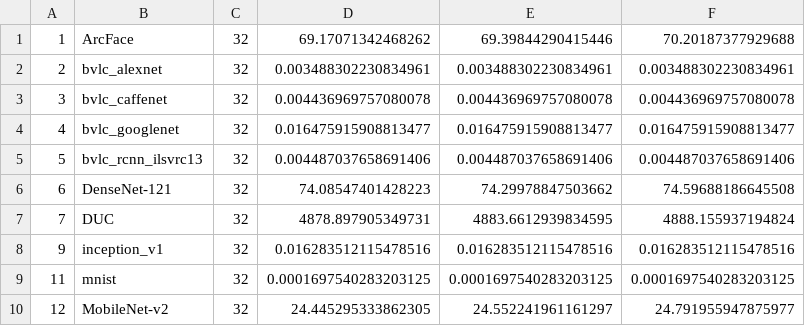
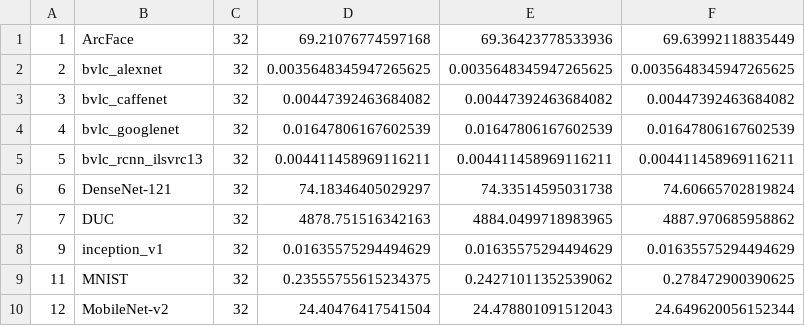
Before and after one commit to rai-project/onnx_examples, a CSV file: results/mxnet/Quadro_RTX_6000/batchsize_32.csv, drawn as a sheet; only a part is shown; the diff covers the shown part only.

```diff
--- a/results/mxnet/Quadro_RTX_6000/batchsize_32.csv
+++ b/results/mxnet/Quadro_RTX_6000/batchsize_32.csv
@@ -1,10 +1,10 @@
-1,ArcFace,32,69.17071342468262,69.39844290415446,70.20187377929688
-2,bvlc_alexnet,32,0.003488302230834961,0.003488302230834961,0.003488302230834961
-3,bvlc_caffenet,32,0.004436969757080078,0.004436969757080078,0.004436969757080078
-4,bvlc_googlenet,32,0.016475915908813477,0.016475915908813477,0.016475915908813477
-5,bvlc_rcnn_ilsvrc13,32,0.004487037658691406,0.004487037658691406,0.004487037658691406
-6,DenseNet-121,32,74.08547401428223,74.29978847503662,74.59688186645508
-7,DUC,32,4878.897905349731,4883.6612939834595,4888.155937194824
-9,inception_v1,32,0.016283512115478516,0.016283512115478516,0.016283512115478516
-11,mnist,32,0.0001697540283203125,0.0001697540283203125,0.0001697540283203125
-12,MobileNet-v2,32,24.445295333862305,24.552241961161297,24.791955947875977
+1,ArcFace,32,69.21076774597168,69.36423778533936,69.63992118835449
+2,bvlc_alexnet,32,0.0035648345947265625,0.0035648345947265625,0.0035648345947265625
+3,bvlc_caffenet,32,0.00447392463684082,0.00447392463684082,0.00447392463684082
+4,bvlc_googlenet,32,0.01647806167602539,0.01647806167602539,0.01647806167602539
+5,bvlc_rcnn_ilsvrc13,32,0.004411458969116211,0.004411458969116211,0.004411458969116211
+6,DenseNet-121,32,74.18346405029297,74.33514595031738,74.60665702819824
+7,DUC,32,4878.751516342163,4884.0499718983965,4887.970685958862
+9,inception_v1,32,0.01635575294494629,0.01635575294494629,0.01635575294494629
+11,MNIST,32,0.23555755615234375,0.24271011352539062,0.278472900390625
+12,MobileNet-v2,32,24.40476417541504,24.478801091512043,24.649620056152344
```
Also changed, not shown: 54 edited cells elsewhere in this file, results/mxnet/Quadro_RTX_6000/batchsize_16.csv, results/mxnet/Quadro_RTX_6000/batchsize_2.csv, 9 other files.
